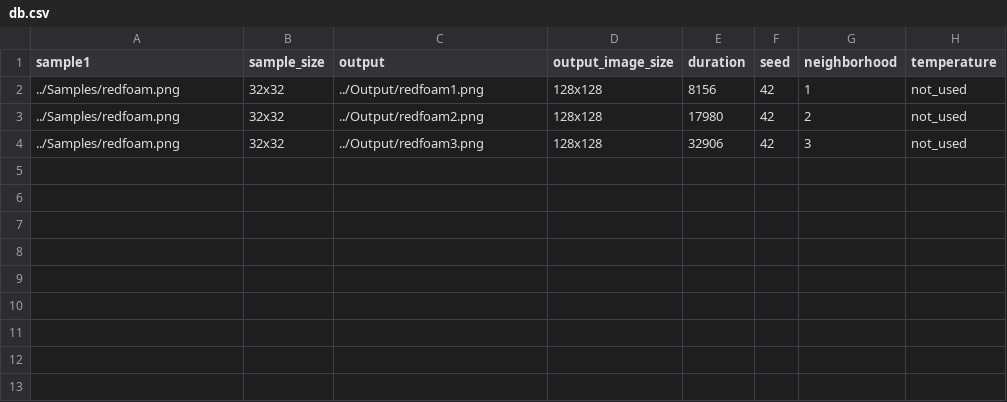
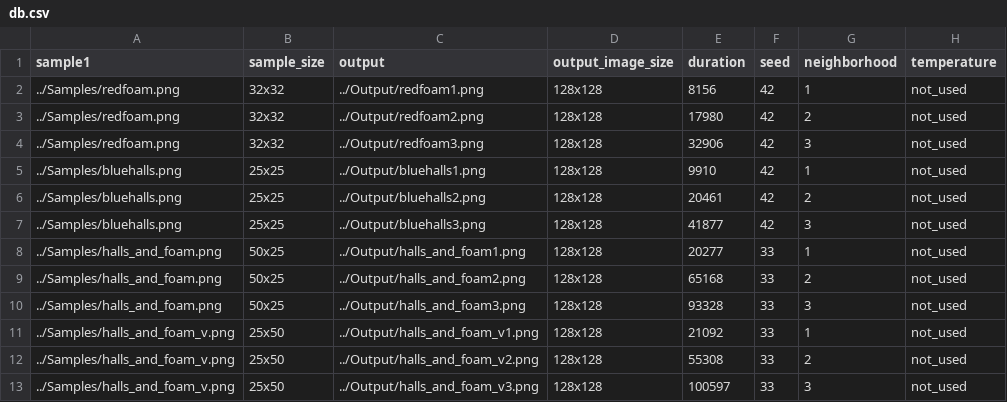
Before and after one commit to cholushkin/SynTex, a CSV file: Scripts/db.csv, drawn as a sheet; the diff names each change by its address in the sheet, - before the commit and + after, or states it on an @@ line.

Commit message:
+ db2table project added;

```diff
--- a/Scripts/db.csv
+++ b/Scripts/db.csv
+row 5: ../Samples/bluehalls.png | 25x25 | ../Output/bluehalls1.png | 128x128 | 9910 | 42 | 1 | not_used
+row 6: ../Samples/bluehalls.png | 25x25 | ../Output/bluehalls2.png | 128x128 | 20461 | 42 | 2 | not_used
+row 7: ../Samples/bluehalls.png | 25x25 | ../Output/bluehalls3.png | 128x128 | 41877 | 42 | 3 | not_used
+row 8: ../Samples/halls_and_foam.png | 50x25 | ../Output/halls_and_foam1.png | 128x128 | 20277 | 33 | 1 | not_used
+row 9: ../Samples/halls_and_foam.png | 50x25 | ../Output/halls_and_foam2.png | 128x128 | 65168 | 33 | 2 | not_used
+row 10: ../Samples/halls_and_foam.png | 50x25 | ../Output/halls_and_foam3.png | 128x128 | 93328 | 33 | 3 | not_used
+row 11: ../Samples/halls_and_foam_v.png | 25x50 | ../Output/halls_and_foam_v1.png | 128x128 | 21092 | 33 | 1 | not_used
+row 12: ../Samples/halls_and_foam_v.png | 25x50 | ../Output/halls_and_foam_v2.png | 128x128 | 55308 | 33 | 2 | not_used
+row 13: ../Samples/halls_and_foam_v.png | 25x50 | ../Output/halls_and_foam_v3.png | 128x128 | 100597 | 33 | 3 | not_used
```
Also changed, not shown: 20 other files.
